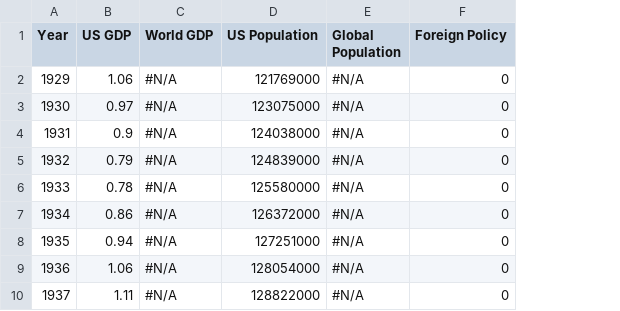
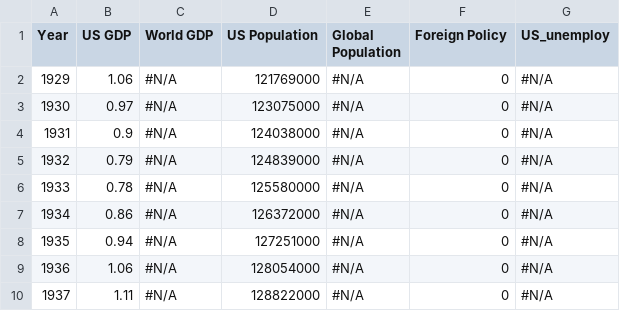
Before and after one commit to cyrus-rustomji/metis, a CSV file: Project_2/GDP_pop.csv, drawn as a sheet; only a part is shown; the diff names each change by its address in the sheet, - before the commit and + after, or states it on an @@ line.

```diff
--- a/Project_2/GDP_pop.csv
+++ b/Project_2/GDP_pop.csv
+column G (US_unemploy), rows 2-10: all #N/A
```
Also changed, not shown: 7 other files.
